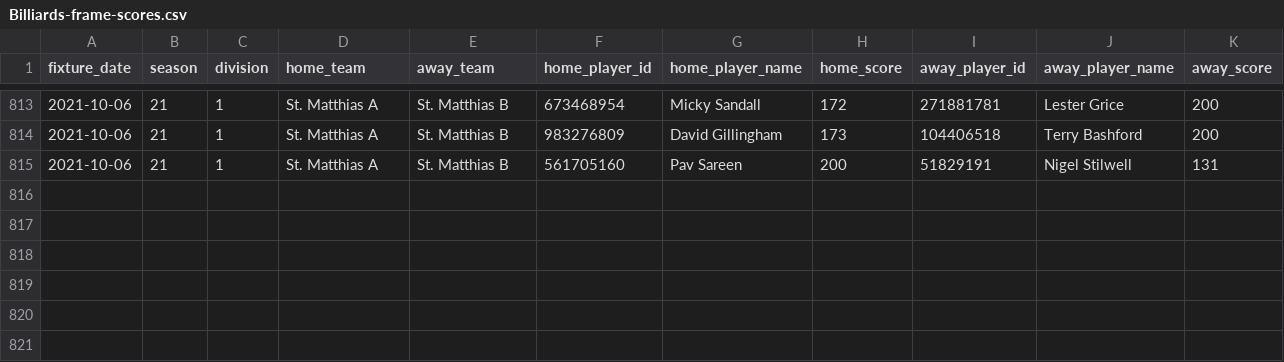
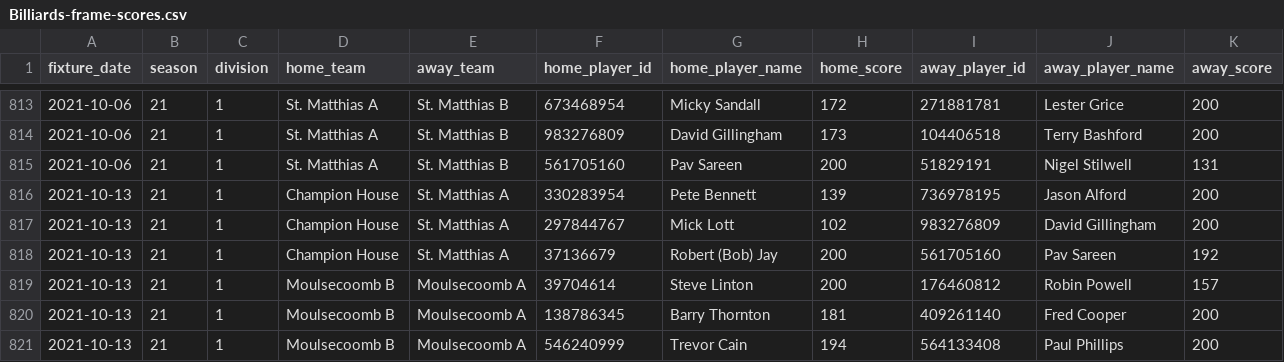
Before and after one commit to sheepworrier/bhdbsl, a CSV file: Billiards-frame-scores.csv, drawn as a sheet; only a part is shown, gaps mark what is left out.

```diff
--- a/Billiards-frame-scores.csv
+++ b/Billiards-frame-scores.csv
@@ -815 +815,7 @@ fixture_date,season,division,home_team,away_team,home_player_id,home_player_name
 2021-10-06,21,1,St. Matthias A,St. Matthias B,561705160,Pav Sareen,200,51829191,Nigel Stilwell,131
+2021-10-13,21,1,Champion House,St. Matthias A,330283954,Pete Bennett,139,736978195,Jason Alford,200
+2021-10-13,21,1,Champion House,St. Matthias A,297844767,Mick Lott,102,983276809,David Gillingham,200
+2021-10-13,21,1,Champion House,St. Matthias A,37136679,Robert (Bob) Jay,200,561705160,Pav Sareen,192
+2021-10-13,21,1,Moulsecoomb B,Moulsecoomb A,39704614,Steve Linton,200,176460812,Robin Powell,157
+2021-10-13,21,1,Moulsecoomb B,Moulsecoomb A,138786345,Barry Thornton,181,409261140,Fred Cooper,200
+2021-10-13,21,1,Moulsecoomb B,Moulsecoomb A,546240999,Trevor Cain,194,564133408,Paul Phillips,200
```
Also changed, not shown: Billiards-breaks.csv, Billiards-match-scores.csv.
